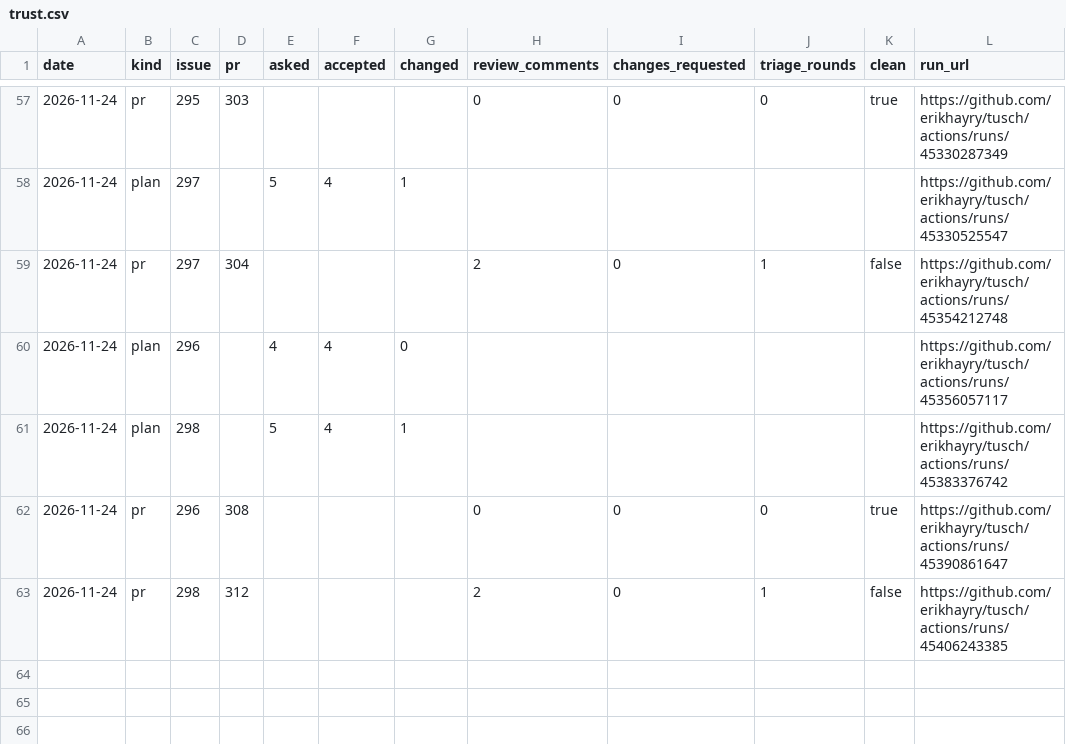
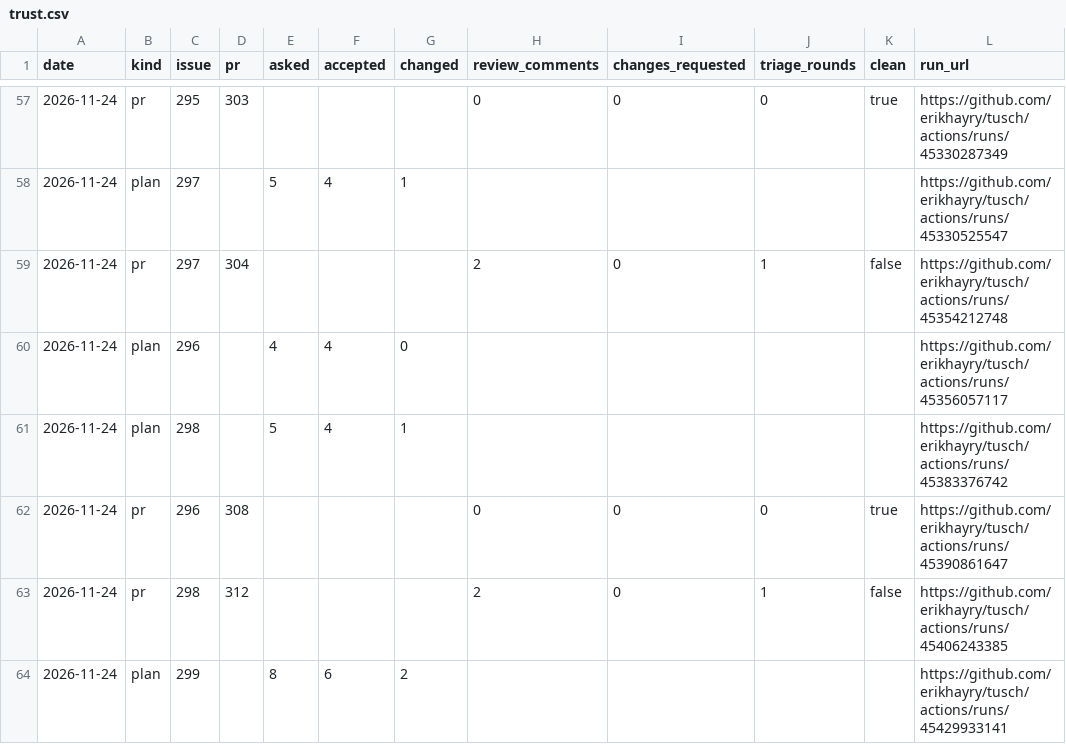
Before and after one commit to erikhayry/tusch, a CSV file: trust.csv, drawn as a sheet; only a part is shown, gaps mark what is left out.

```diff
--- a/trust.csv
+++ b/trust.csv
@@ -63 +63,2 @@ date,kind,issue,pr,asked,accepted,changed,review_comments,changes_requested,tria
 2026-11-24,pr,298,312,,,,2,0,1,false,https://github.com/erikhayry/tusch/actions/runs/45406243385
+2026-11-24,plan,299,,8,6,2,,,,,https://github.com/erikhayry/tusch/actions/runs/45429933141
```
